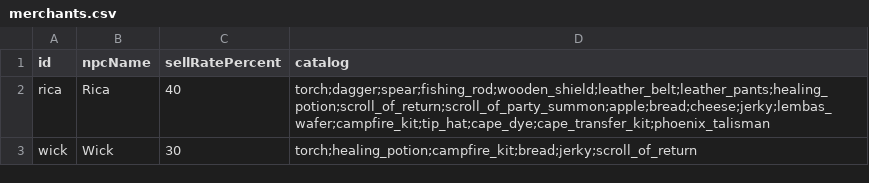
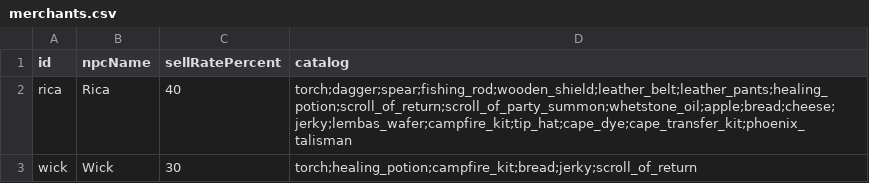
Before and after one commit to Julian-adv/OnlineRPG, a CSV file: data-src/merchants.csv, drawn as a sheet.

```diff
--- a/data-src/merchants.csv
+++ b/data-src/merchants.csv
@@ -1,3 +1,3 @@
 id,npcName,sellRatePercent,catalog
-rica,Rica,40,torch;dagger;spear;fishing_rod;wooden_shield;leather_belt;leather_pants;healing_potion;scroll_of_return;scroll_of_party_summon;apple;bread;cheese;jerky;lembas_wafer;campfire_kit;tip_hat;cape_dye;cape_transfer_kit;phoenix_talisman
+rica,Rica,40,torch;dagger;spear;fishing_rod;wooden_shield;leather_belt;leather_pants;healing_potion;scroll_of_return;scroll_of_party_summon;whetstone_oil;apple;bread;cheese;jerky;lembas_wafer;campfire_kit;tip_hat;cape_dye;cape_transfer_kit;phoenix_talisman
 wick,Wick,30,torch;healing_potion;campfire_kit;bread;jerky;scroll_of_return
```
Also changed, not shown: data-src/items.csv, data-src/world_drop.csv, 11 other files.
